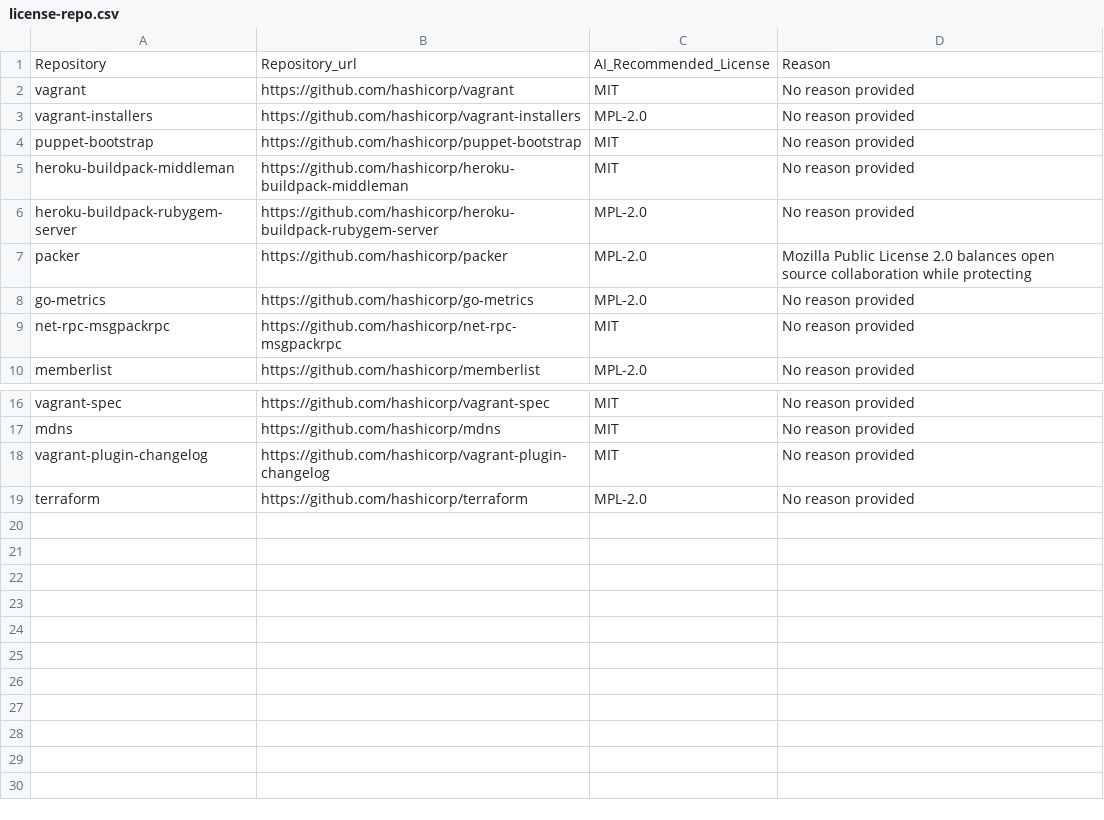
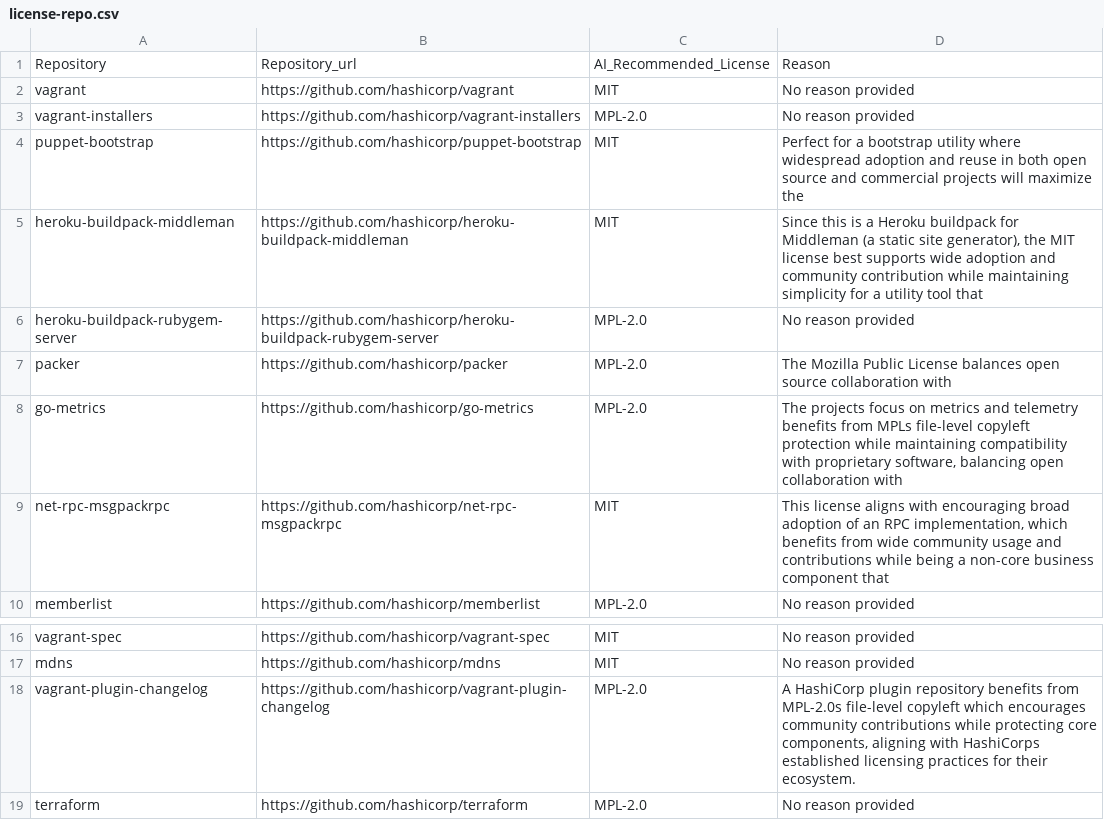
Before and after one commit to KaushikiAnand/license-recommendation, a CSV file: license-repo.csv, drawn as a sheet; only a part is shown, gaps mark what is left out.

```diff
--- a/license-repo.csv
+++ b/license-repo.csv
@@ -3,8 +3,8 @@ vagrant,https://github.com/hashicorp/vagrant,MIT,"No reason provided"
 vagrant-installers,https://github.com/hashicorp/vagrant-installers,MPL-2.0,"No reason provided"
-puppet-bootstrap,https://github.com/hashicorp/puppet-bootstrap,MIT,"No reason provided"
-heroku-buildpack-middleman,https://github.com/hashicorp/heroku-buildpack-middleman,MIT,"No reason provided"
+puppet-bootstrap,https://github.com/hashicorp/puppet-bootstrap,MIT,"Perfect for a bootstrap utility where widespread adoption and reuse in both open source and commercial projects will maximize the"
+heroku-buildpack-middleman,https://github.com/hashicorp/heroku-buildpack-middleman,MIT,"Since this is a Heroku buildpack for Middleman (a static site generator), the MIT license best supports wide adoption and community contribution while maintaining simplicity for a utility tool that"
 heroku-buildpack-rubygem-server,https://github.com/hashicorp/heroku-buildpack-rubygem-server,MPL-2.0,"No reason provided"
-packer,https://github.com/hashicorp/packer,MPL-2.0,"Mozilla Public License 2.0 balances open source collaboration while protecting"
-go-metrics,https://github.com/hashicorp/go-metrics,MPL-2.0,"No reason provided"
-net-rpc-msgpackrpc,https://github.com/hashicorp/net-rpc-msgpackrpc,MIT,"No reason provided"
+packer,https://github.com/hashicorp/packer,MPL-2.0,"The Mozilla Public License balances open source collaboration with"
+go-metrics,https://github.com/hashicorp/go-metrics,MPL-2.0,"The projects focus on metrics and telemetry benefits from MPLs file-level copyleft protection while maintaining compatibility with proprietary software, balancing open collaboration with"
+net-rpc-msgpackrpc,https://github.com/hashicorp/net-rpc-msgpackrpc,MIT,"This license aligns with encouraging broad adoption of an RPC implementation, which benefits from wide community usage and contributions while being a non-core business component that"
 memberlist,https://github.com/hashicorp/memberlist,MPL-2.0,"No reason provided"
@@ -17,3 +17,3 @@ vagrant-spec,https://github.com/hashicorp/vagrant-spec,MIT,"No reason provided"
 mdns,https://github.com/hashicorp/mdns,MIT,"No reason provided"
-vagrant-plugin-changelog,https://github.com/hashicorp/vagrant-plugin-changelog,MIT,"No reason provided"
+vagrant-plugin-changelog,https://github.com/hashicorp/vagrant-plugin-changelog,MPL-2.0,"A HashiCorp plugin repository benefits from MPL-2.0s file-level copyleft which encourages community contributions while protecting core components, aligning with HashiCorps established licensing practices for their ecosystem."
 terraform,https://github.com/hashicorp/terraform,MPL-2.0,"No reason provided"
```
Also changed, not shown: license-repo-openai.csv.
